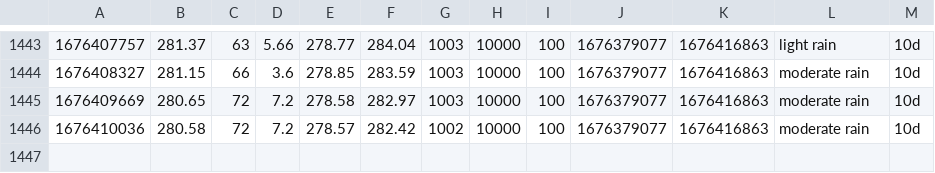
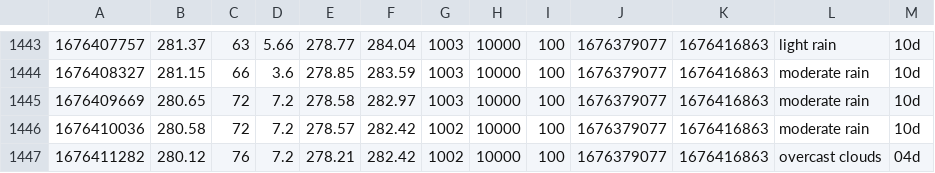
Before and after one commit to CY83R-3X71NC710N/Weather-Dashboard-Updater, a CSV file: weather.csv, drawn as a sheet; only a part is shown, gaps mark what is left out; the diff names each change by its address in the sheet, - before the commit and + after, or states it on an @@ line.

Commit message:
Update weather data

```diff
--- a/weather.csv
+++ b/weather.csv
+row 1447: 1676411282 | 280.12 | 76 | 7.2 | 278.21 | 282.42 | 1002 | 10000 | 100 | 1676379077 | 1676416863 | overcast clouds | 04d
```
